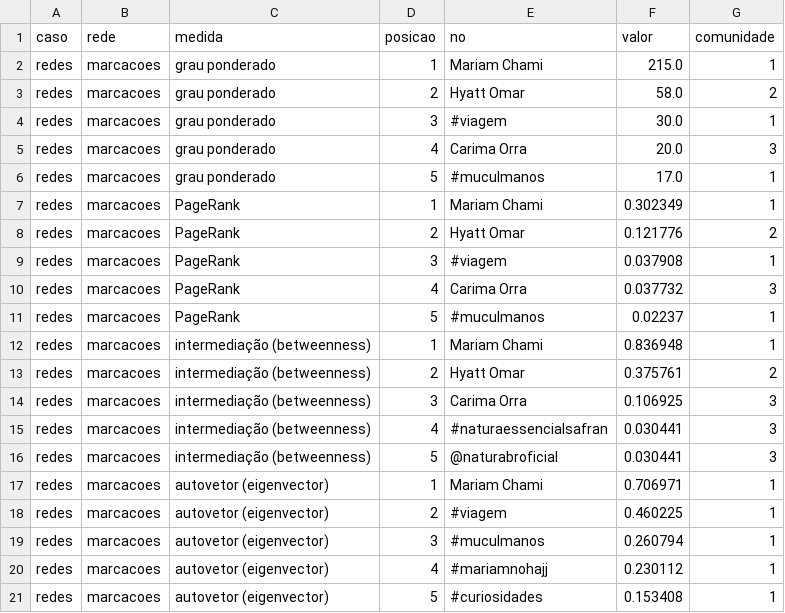
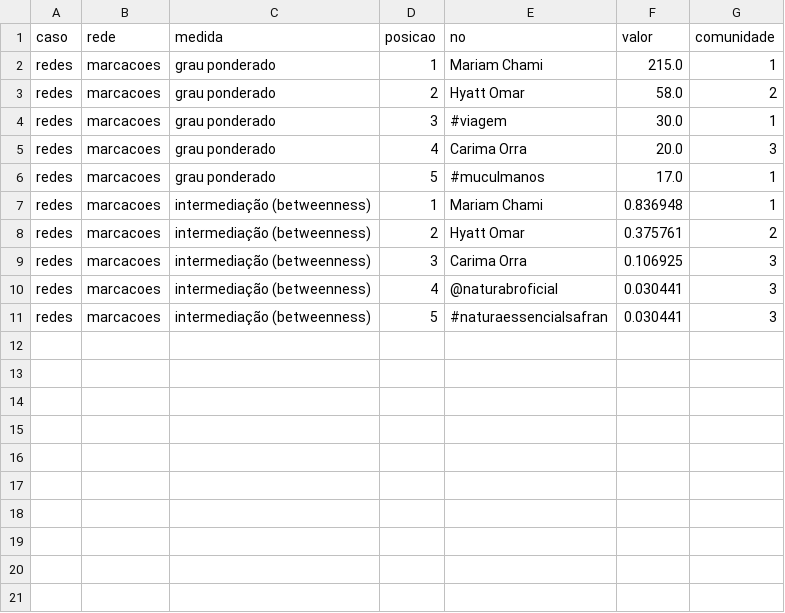
Before and after one commit to WandersonH/odi-influenciadoras, a CSV file: data/redes/centralidades_redes.csv, drawn as a sheet.

```diff
--- a/data/redes/centralidades_redes.csv
+++ b/data/redes/centralidades_redes.csv
@@ -6,7 +6,2 @@ redes,marcacoes,grau ponderado,4,Carima Orra,20.0,3
 redes,marcacoes,grau ponderado,5,#muculmanos,17.0,1
-redes,marcacoes,PageRank,1,Mariam Chami,0.302349,1
-redes,marcacoes,PageRank,2,Hyatt Omar,0.121776,2
-redes,marcacoes,PageRank,3,#viagem,0.037908,1
-redes,marcacoes,PageRank,4,Carima Orra,0.037732,3
-redes,marcacoes,PageRank,5,#muculmanos,0.02237,1
 redes,marcacoes,intermediação (betweenness),1,Mariam Chami,0.836948,1
@@ -14,8 +9,3 @@ redes,marcacoes,intermediação (betweenness),2,Hyatt Omar,0.375761,2
 redes,marcacoes,intermediação (betweenness),3,Carima Orra,0.106925,3
-redes,marcacoes,intermediação (betweenness),4,#naturaessencialsafran,0.030441,3
-redes,marcacoes,intermediação (betweenness),5,@naturabroficial,0.030441,3
-redes,marcacoes,autovetor (eigenvector),1,Mariam Chami,0.706971,1
-redes,marcacoes,autovetor (eigenvector),2,#viagem,0.460225,1
-redes,marcacoes,autovetor (eigenvector),3,#muculmanos,0.260794,1
-redes,marcacoes,autovetor (eigenvector),4,#mariamnohajj,0.230112,1
-redes,marcacoes,autovetor (eigenvector),5,#curiosidades,0.153408,1
+redes,marcacoes,intermediação (betweenness),4,@naturabroficial,0.030441,3
+redes,marcacoes,intermediação (betweenness),5,#naturaessencialsafran,0.030441,3
```
Also changed, not shown: data/redes/comunidades_redes.csv, data/redes/marcacoes_arestas.csv, 11 other files.
